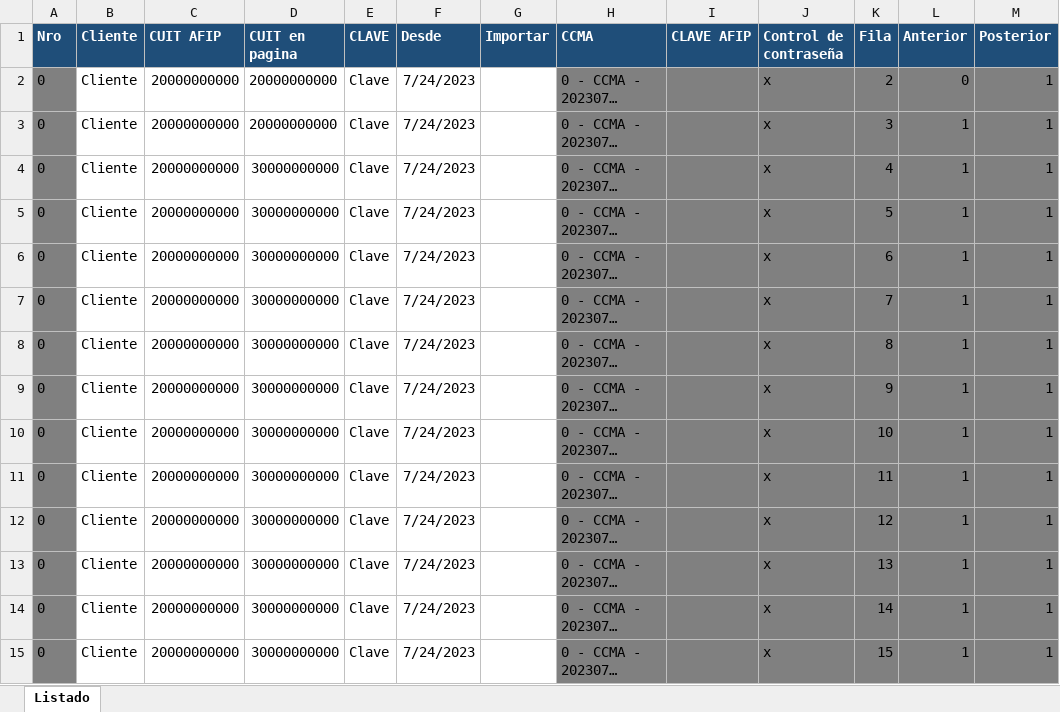
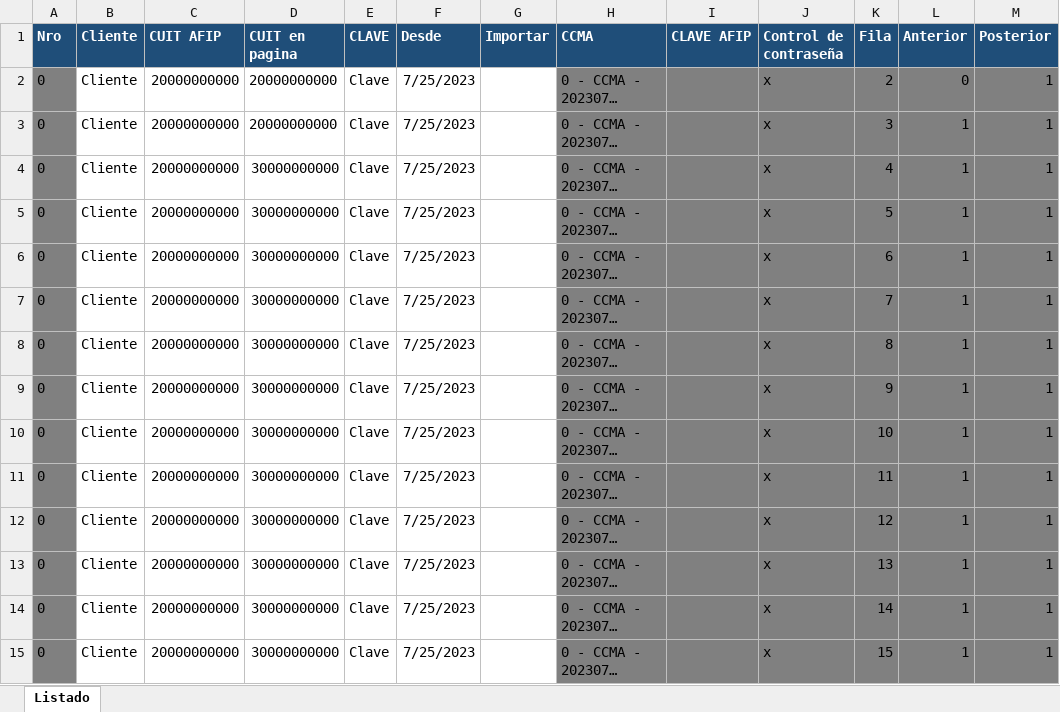
Before and after one commit to abustosp/BOT-Descarga-CCMA, an Excel workbook: CCMA.xlsx, sheet Listado, drawn as a sheet; only a part is shown; long unchanged cells end in …; values as stored, in another font and other column widths than the file's, no borders; the diff covers the shown part only; the diff names each change by its address in the sheet, - before the commit and + after, or states it on an @@ line.

Commit message:
Update Excel: Initial question

```diff
--- a/CCMA.xlsx (sheet Listado)
+++ b/CCMA.xlsx (sheet Listado)
-F2:F15 (Desde): 7/24/2023
+F2:F15 (Desde): 7/25/2023
```
Also changed, not shown: 54 edited cells elsewhere in this sheet.
